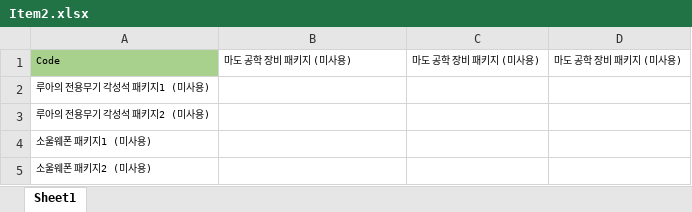
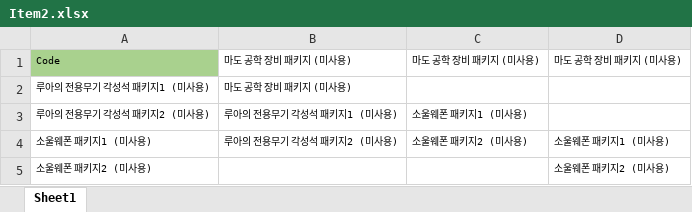
Before and after one commit to Sora1215/AutoBM, an Excel workbook: AutoBM/Table/Item2.xlsx, sheet Sheet1, drawn as a sheet; values as stored, in another font and other column widths than the file's, no borders; conditional formats not drawn; the diff names each change by its address in the sheet, - before the commit and + after, or states it on an @@ line.

Commit message:
Temp

```diff
--- a/AutoBM/Table/Item2.xlsx (sheet Sheet1)
+++ b/AutoBM/Table/Item2.xlsx (sheet Sheet1)
-B2: (empty)
+B2: 마도 공학 장비 패키지 (미사용)
-B3: (empty)
+B3: 루아의 전용무기 각성석 패키지1 (미사용)
-C3: (empty)
+C3: 소울웨폰 패키지1 (미사용)
-B4: (empty)
+B4: 루아의 전용무기 각성석 패키지2 (미사용)
-C4: (empty)
+C4: 소울웨폰 패키지2 (미사용)
-D4: (empty)
+D4: 소울웨폰 패키지1 (미사용)
-D5: (empty)
+D5: 소울웨폰 패키지2 (미사용)
```
